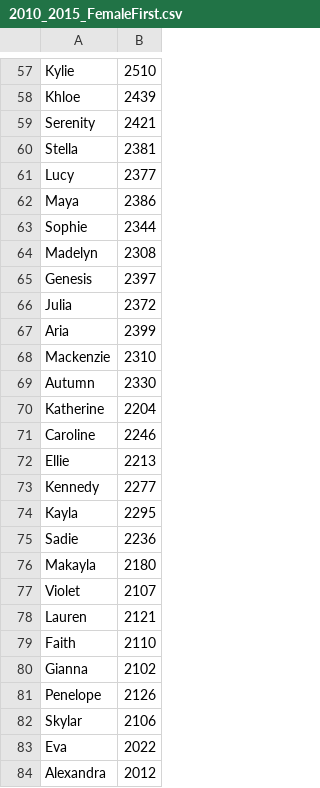
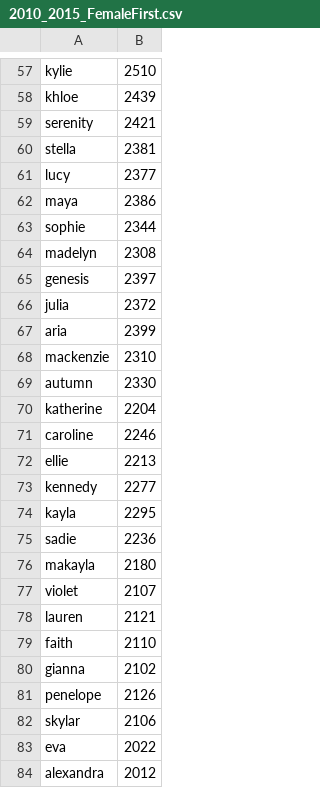
Before and after one commit to Jdothager/RandomRecord, a CSV file: RandomRecord/App_Data/2010_2015_FemaleFirst.csv, drawn as a sheet; only a part is shown, gaps mark what is left out; the diff covers the shown part only; the diff names each change by its address in the sheet, - before the commit and + after, or states it on an @@ line.

```diff
--- a/RandomRecord/App_Data/2010_2015_FemaleFirst.csv
+++ b/RandomRecord/App_Data/2010_2015_FemaleFirst.csv
-A57: Kylie
+A57: kylie
-A58: Khloe
+A58: khloe
-A59: Serenity
+A59: serenity
-A60: Stella
+A60: stella
-A61: Lucy
+A61: lucy
-A62: Maya
+A62: maya
-A63: Sophie
+A63: sophie
-A64: Madelyn
+A64: madelyn
-A65: Genesis
+A65: genesis
-A66: Julia
+A66: julia
-A67: Aria
+A67: aria
-A68: Mackenzie
+A68: mackenzie
-A69: Autumn
+A69: autumn
-A70: Katherine
+A70: katherine
-A71: Caroline
+A71: caroline
-A72: Ellie
+A72: ellie
-A73: Kennedy
+A73: kennedy
-A74: Kayla
+A74: kayla
-A75: Sadie
+A75: sadie
-A76: Makayla
+A76: makayla
-A77: Violet
+A77: violet
-A78: Lauren
+A78: lauren
-A79: Faith
+A79: faith
-A80: Gianna
+A80: gianna
-A81: Penelope
+A81: penelope
-A82: Skylar
+A82: skylar
-A83: Eva
+A83: eva
-A84: Alexandra
+A84: alexandra
```
Also changed, not shown: 172 edited cells elsewhere in this file, RandomRecord/App_Data/2010_2015_MaleFirst.csv, RandomRecord/App_Data/LastNames.csv, 4 other files.
